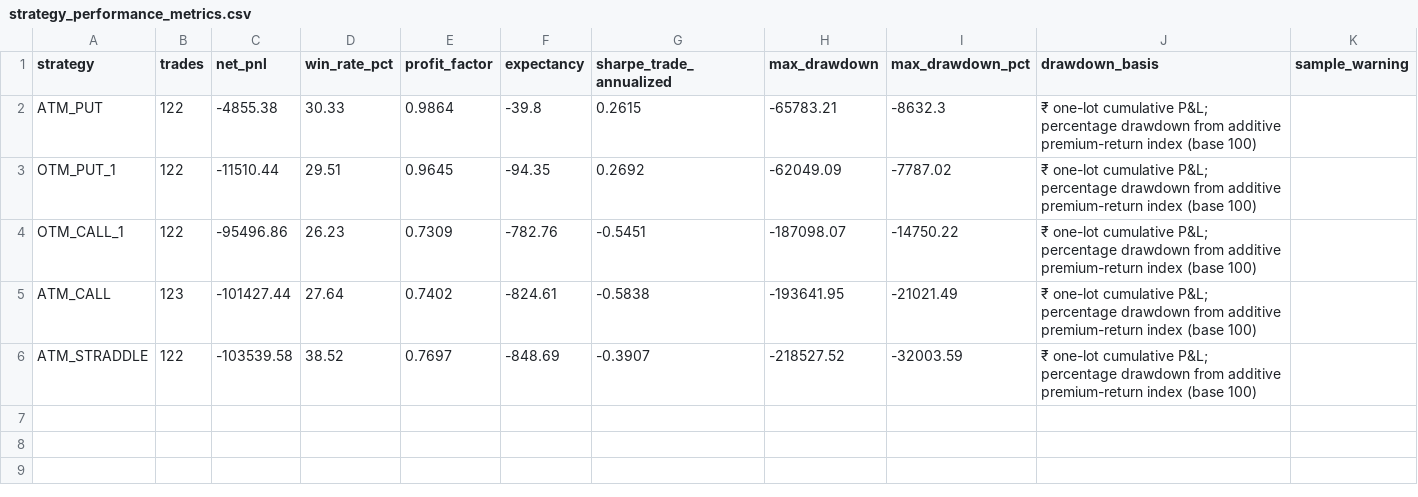
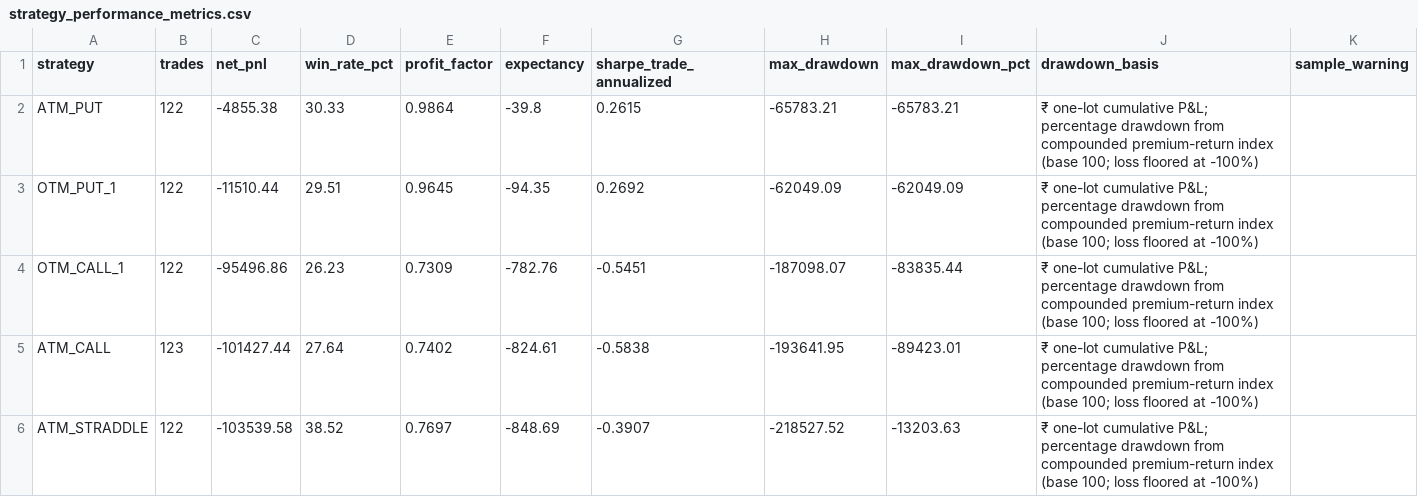
Before and after one commit to Harshithpatali/sensex-weekly-options-backtester, a CSV file: outputs/strategy_performance_metrics.csv, drawn as a sheet.

```diff
--- a/outputs/strategy_performance_metrics.csv
+++ b/outputs/strategy_performance_metrics.csv
@@ -1,6 +1,6 @@
 strategy,trades,net_pnl,win_rate_pct,profit_factor,expectancy,sharpe_trade_annualized,max_drawdown,max_drawdown_pct,drawdown_basis,sample_warning
-ATM_PUT,122,-4855.38,30.33,0.9864,-39.8,0.2615,-65783.21,-8632.3,₹ one-lot cumulative P&L; percentage drawdown from additive premium-return index (base 100),
-OTM_PUT_1,122,-11510.44,29.51,0.9645,-94.35,0.2692,-62049.09,-7787.02,₹ one-lot cumulative P&L; percentage drawdown from additive premium-return index (base 100),
-OTM_CALL_1,122,-95496.86,26.23,0.7309,-782.76,-0.5451,-187098.07,-14750.22,₹ one-lot cumulative P&L; percentage drawdown from additive premium-return index (base 100),
-ATM_CALL,123,-101427.44,27.64,0.7402,-824.61,-0.5838,-193641.95,-21021.49,₹ one-lot cumulative P&L; percentage drawdown from additive premium-return index (base 100),
-ATM_STRADDLE,122,-103539.58,38.52,0.7697,-848.69,-0.3907,-218527.52,-32003.59,₹ one-lot cumulative P&L; percentage drawdown from additive premium-return index (base 100),
+ATM_PUT,122,-4855.38,30.33,0.9864,-39.8,0.2615,-65783.21,-65783.21,₹ one-lot cumulative P&L; percentage drawdown from compounded premium-return index (base 100; loss floored at -100%),
+OTM_PUT_1,122,-11510.44,29.51,0.9645,-94.35,0.2692,-62049.09,-62049.09,₹ one-lot cumulative P&L; percentage drawdown from compounded premium-return index (base 100; loss floored at -100%),
+OTM_CALL_1,122,-95496.86,26.23,0.7309,-782.76,-0.5451,-187098.07,-83835.44,₹ one-lot cumulative P&L; percentage drawdown from compounded premium-return index (base 100; loss floored at -100%),
+ATM_CALL,123,-101427.44,27.64,0.7402,-824.61,-0.5838,-193641.95,-89423.01,₹ one-lot cumulative P&L; percentage drawdown from compounded premium-return index (base 100; loss floored at -100%),
+ATM_STRADDLE,122,-103539.58,38.52,0.7697,-848.69,-0.3907,-218527.52,-13203.63,₹ one-lot cumulative P&L; percentage drawdown from compounded premium-return index (base 100; loss floored at -100%),
```
Also changed, not shown: outputs/daily_strategy_leaderboard.csv, outputs/ml_option_feature_importance.csv, 12 other files.
